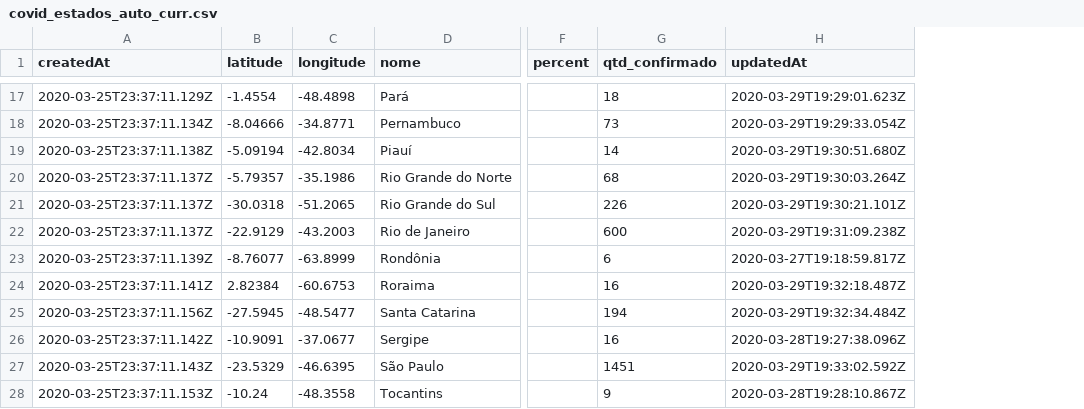
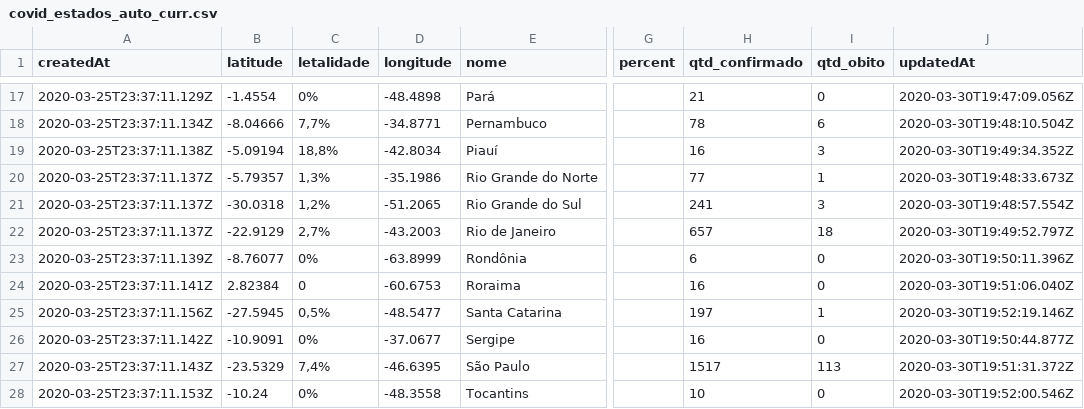
Before and after one commit to covid19br/reports, a CSV file: dados/covid_estados_auto_curr.csv, drawn as a sheet; only a part is shown, gaps mark what is left out; addresses are those after the commit; the diff covers the shown part only; the diff names each change by its address in the sheet, - before the commit and + after, or states it on an @@ line.

```diff
--- a/dados/covid_estados_auto_curr.csv
+++ b/dados/covid_estados_auto_curr.csv
+column C (letalidade), rows 17-28: 0% | 7,7% | 18,8% | 1,3% | 1,2% | 2,7% | 0% | 0 | 0,5% | 0% | 7,4% | 0%
+column I (qtd_obito), rows 17-28: 0 | 6 | 3 | 1 | 3 | 18 | 0 | 0 | 1 | 0 | 113 | 0
-H17 (qtd_confirmado): 18
+H17 (qtd_confirmado): 21
-J17 (updatedAt): 2020-03-29T19:29:01.623Z
+J17 (updatedAt): 2020-03-30T19:47:09.056Z
-H18 (qtd_confirmado): 73
+H18 (qtd_confirmado): 78
-J18 (updatedAt): 2020-03-29T19:29:33.054Z
+J18 (updatedAt): 2020-03-30T19:48:10.504Z
-H19 (qtd_confirmado): 14
+H19 (qtd_confirmado): 16
-J19 (updatedAt): 2020-03-29T19:30:51.680Z
+J19 (updatedAt): 2020-03-30T19:49:34.352Z
-H20 (qtd_confirmado): 68
+H20 (qtd_confirmado): 77
-J20 (updatedAt): 2020-03-29T19:30:03.264Z
+J20 (updatedAt): 2020-03-30T19:48:33.673Z
-H21 (qtd_confirmado): 226
+H21 (qtd_confirmado): 241
-J21 (updatedAt): 2020-03-29T19:30:21.101Z
+J21 (updatedAt): 2020-03-30T19:48:57.554Z
-H22 (qtd_confirmado): 600
+H22 (qtd_confirmado): 657
-J22 (updatedAt): 2020-03-29T19:31:09.238Z
+J22 (updatedAt): 2020-03-30T19:49:52.797Z
-J23 (updatedAt): 2020-03-27T19:18:59.817Z
+J23 (updatedAt): 2020-03-30T19:50:11.396Z
-J24 (updatedAt): 2020-03-29T19:32:18.487Z
+J24 (updatedAt): 2020-03-30T19:51:06.040Z
-H25 (qtd_confirmado): 194
+H25 (qtd_confirmado): 197
-J25 (updatedAt): 2020-03-29T19:32:34.484Z
+J25 (updatedAt): 2020-03-30T19:52:19.146Z
-J26 (updatedAt): 2020-03-28T19:27:38.096Z
+J26 (updatedAt): 2020-03-30T19:50:44.877Z
-H27 (qtd_confirmado): 1451
+H27 (qtd_confirmado): 1517
-J27 (updatedAt): 2020-03-29T19:33:02.592Z
+J27 (updatedAt): 2020-03-30T19:51:31.372Z
-H28 (qtd_confirmado): 9
+H28 (qtd_confirmado): 10
-J28 (updatedAt): 2020-03-28T19:28:10.867Z
+J28 (updatedAt): 2020-03-30T19:52:00.546Z
```
Also changed, not shown: 29 edited cells elsewhere in this file, dados/covid_estados_auto.csv.
